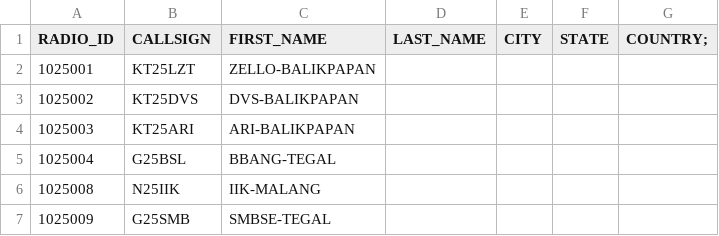
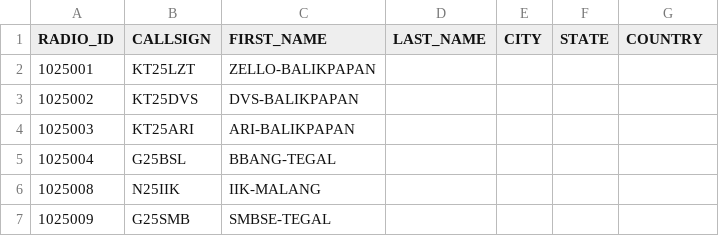
Before and after one commit to tombolptt/KT25ARI, a CSV file: user.csv, drawn as a sheet; only a part is shown.

Commit message:
user.csv

```diff
--- a/user.csv
+++ b/user.csv
@@ -1,2 +1,2 @@
-RADIO_ID,CALLSIGN,FIRST_NAME,LAST_NAME,CITY,STATE,COUNTRY;
+RADIO_ID,CALLSIGN,FIRST_NAME,LAST_NAME,CITY,STATE,COUNTRY
 1025001,KT25LZT,ZELLO-BALIKPAPAN,,,,
```
